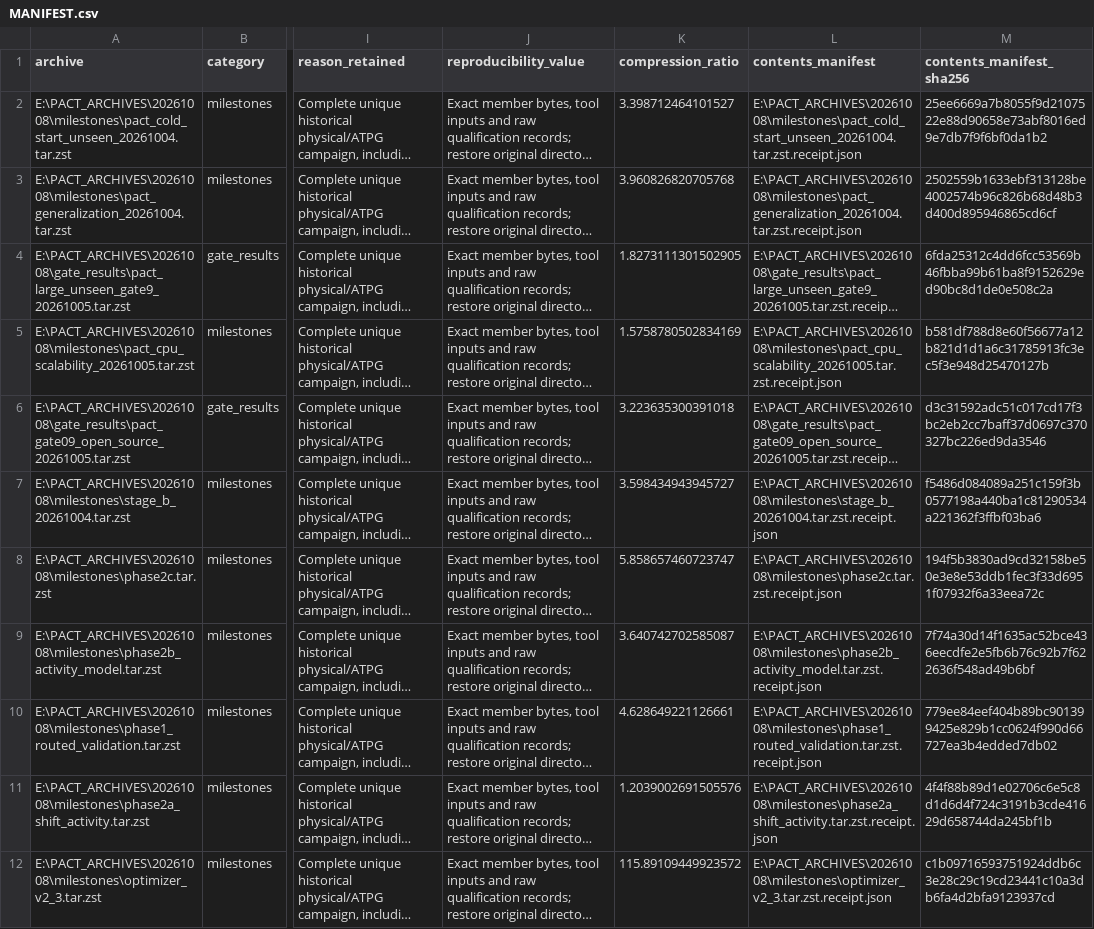
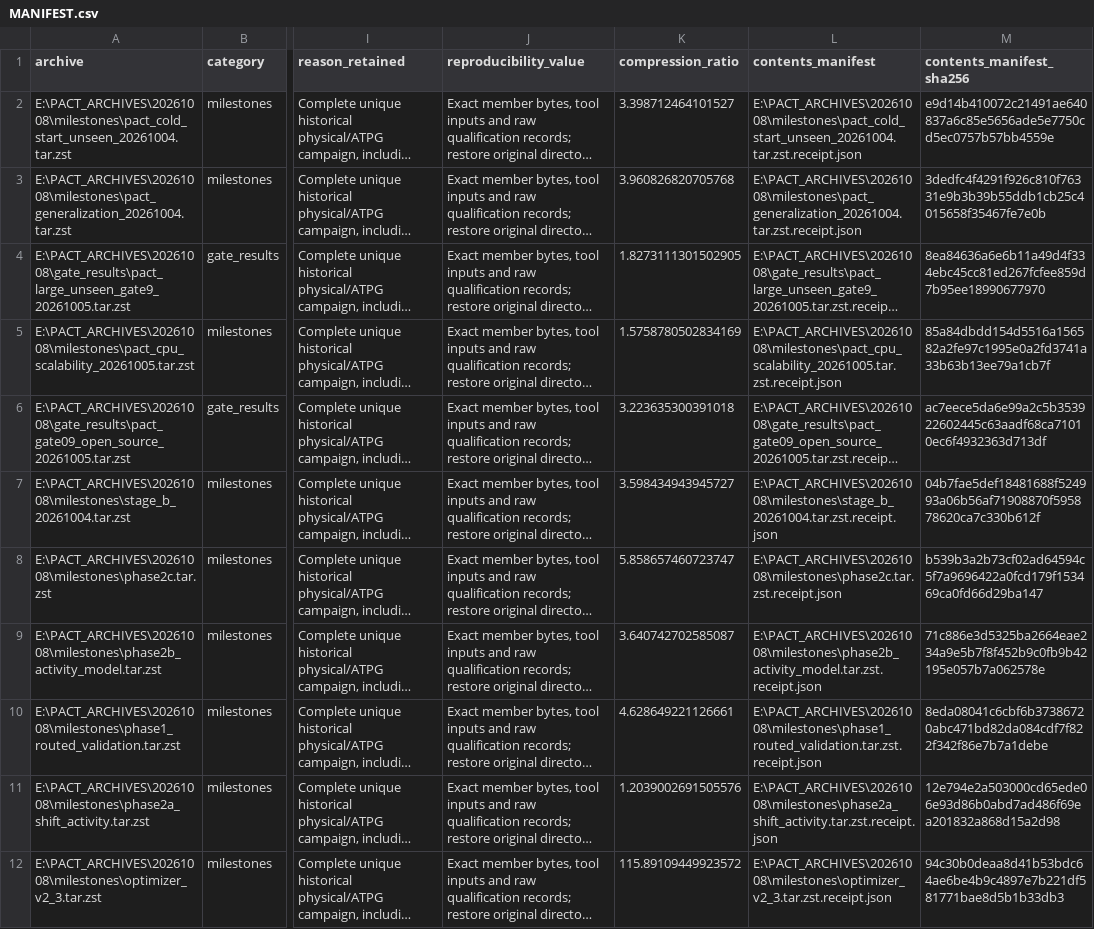
Before and after one commit to AbhinavChoudhary24167/PACT--Physical-and-ATPG-aware-Co-optimization-of-Test-architectures, a CSV file: archives/MANIFEST.csv, drawn as a sheet; only a part is shown, gaps mark what is left out; long unchanged cells end in …; the diff covers the shown part only; the diff names each change by its address in the sheet, - before the commit and + after, or states it on an @@ line.

```diff
--- a/archives/MANIFEST.csv
+++ b/archives/MANIFEST.csv
-M2 (contents_manifest_sha256): 25ee6669a7b8055f9d2107522e88d90658e73abf8016ed9e7db7f9f6bf0da1b2
+M2 (contents_manifest_sha256): e9d14b410072c21491ae640837a6c85e5656ade5e7750cd5ec0757b57bb4559e
-M3 (contents_manifest_sha256): 2502559b1633ebf313128be4002574b96c826b68d48b3d400d895946865cd6cf
+M3 (contents_manifest_sha256): 3dedfc4f4291f926c810f76331e9b3b39b55ddb1cb25c4015658f35467fe7e0b
-M4 (contents_manifest_sha256): 6fda25312c4dd6fcc53569b46fbba99b61ba8f9152629ed90bc8d1de0e508c2a
+M4 (contents_manifest_sha256): 8ea84636a6e6b11a49d4f334ebc45cc81ed267fcfee859d7b95ee18990677970
-M5 (contents_manifest_sha256): b581df788d8e60f56677a12b821d1d1a6c31785913fc3ec5f3e948d25470127b
+M5 (contents_manifest_sha256): 85a84dbdd154d5516a156582a2fe97c1995e0a2fd3741a33b63b13ee79a1cb7f
-M6 (contents_manifest_sha256): d3c31592adc51c017cd17f3bc2eb2cc7baff37d0697c370327bc226ed9da3546
+M6 (contents_manifest_sha256): ac7eece5da6e99a2c5b353922602445c63aadf68ca71010ec6f4932363d713df
-M7 (contents_manifest_sha256): f5486d084089a251c159f3b0577198a440ba1c81290534a221362f3ffbf03ba6
+M7 (contents_manifest_sha256): 04b7fae5def18481688f524993a06b56af71908870f595878620ca7c330b612f
-M8 (contents_manifest_sha256): 194f5b3830ad9cd32158be50e3e8e53ddb1fec3f33d6951f07932f6a33eea72c
+M8 (contents_manifest_sha256): b539b3a2b73cf02ad64594c5f7a9696422a0fcd179f153469ca0fd66d29ba147
-M9 (contents_manifest_sha256): 7f74a30d14f1635ac52bce436eecdfe2e5fb6b76c92b7f622636f548ad49b6bf
+M9 (contents_manifest_sha256): 71c886e3d5325ba2664eae234a9e5b7f8f452b9c0fb9b42195e057b7a062578e
-M10 (contents_manifest_sha256): 779ee84eef404b89bc901399425e829b1cc0624f990d66727ea3b4edded7db02
+M10 (contents_manifest_sha256): 8eda08041c6cbf6b37386720abc471bd82da084cdf7f822f342f86e7b7a1debe
-M11 (contents_manifest_sha256): 4f4f88b89d1e02706c6e5c8d1d6d4f724c3191b3cde41629d658744da245bf1b
+M11 (contents_manifest_sha256): 12e794e2a503000cd65ede06e93d86b0abd7ad486f69ea201832a868d15a2d98
-M12 (contents_manifest_sha256): c1b09716593751924ddb6c3e28c29c19cd23441c10a3db6fa4d2bfa9123937cd
+M12 (contents_manifest_sha256): 94c30b0deaa8d41b53bdc64ae6be4b9c4897e7b221df581771bae8d5b1b33db3
```
Also changed, not shown: 11 edited cells elsewhere in this file, 14 other files.
